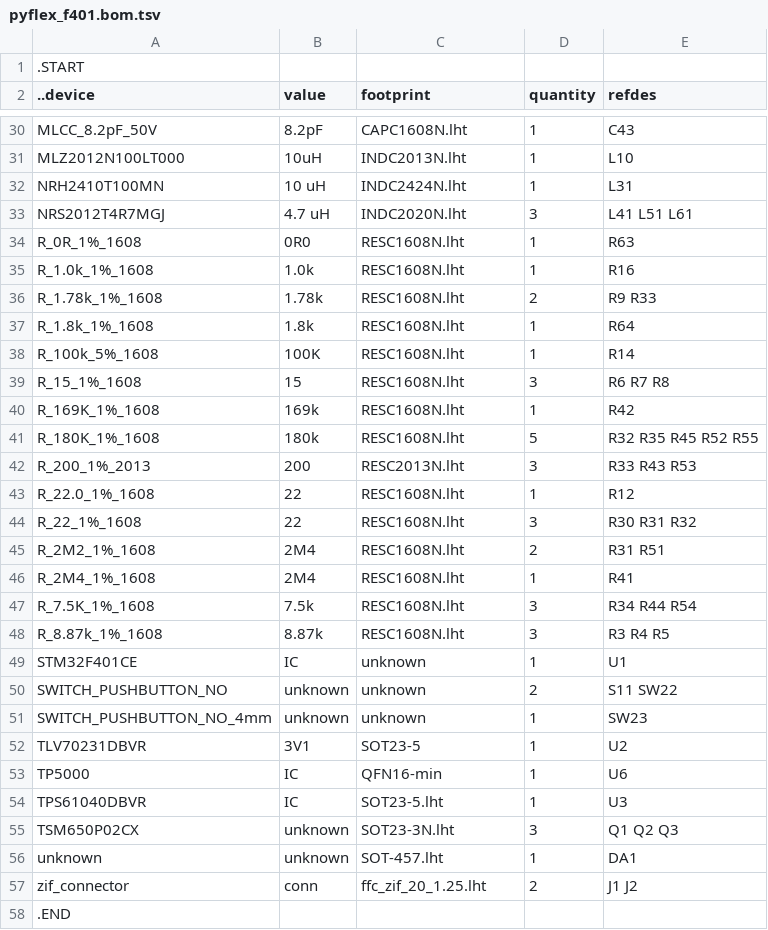
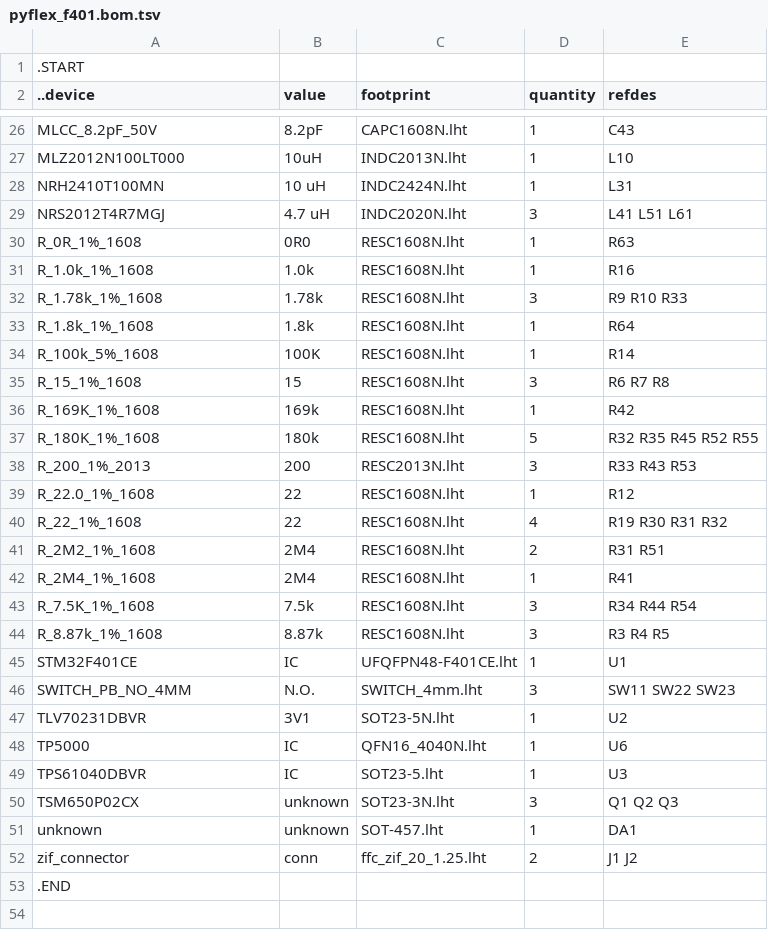
Before and after one commit to kanzure/culture_shock, a TSV file: hardware_schematics_layouts/pyflex_f401.bom.tsv, drawn as a sheet; only a part is shown, gaps mark what is left out; the diff covers the shown part only.

Commit message:
TP5000 symbol fix, SWITCH_PB_NO_4MM.sym, SWITCH_4mm.lht footprint.

```diff
--- a/hardware_schematics_layouts/pyflex_f401.bom.tsv
+++ b/hardware_schematics_layouts/pyflex_f401.bom.tsv
@@ -35,3 +31,3 @@ R_0R_1%_1608	0R0	RESC1608N.lht	1	R63
 R_1.0k_1%_1608	1.0k	RESC1608N.lht	1	R16
-R_1.78k_1%_1608	1.78k	RESC1608N.lht	2	R9 R33
+R_1.78k_1%_1608	1.78k	RESC1608N.lht	3	R9 R10 R33
 R_1.8k_1%_1608	1.8k	RESC1608N.lht	1	R64
@@ -43,3 +39,3 @@ R_200_1%_2013	200	RESC2013N.lht	3	R33 R43 R53
 R_22.0_1%_1608	22	RESC1608N.lht	1	R12
-R_22_1%_1608	22	RESC1608N.lht	3	R30 R31 R32
+R_22_1%_1608	22	RESC1608N.lht	4	R19 R30 R31 R32
 R_2M2_1%_1608	2M4	RESC1608N.lht	2	R31 R51
@@ -48,7 +44,6 @@ R_7.5K_1%_1608	7.5k	RESC1608N.lht	3	R34 R44 R54
 R_8.87k_1%_1608	8.87k	RESC1608N.lht	3	R3 R4 R5
-STM32F401CE	IC	unknown	1	U1
-SWITCH_PUSHBUTTON_NO	unknown	unknown	2	S11 SW22
-SWITCH_PUSHBUTTON_NO_4mm	unknown	unknown	1	SW23
-TLV70231DBVR	3V1	SOT23-5	1	U2
-TP5000	IC	QFN16-min	1	U6
+STM32F401CE	IC	UFQFPN48-F401CE.lht	1	U1
+SWITCH_PB_NO_4MM	N.O.	SWITCH_4mm.lht	3	SW11 SW22 SW23
+TLV70231DBVR	3V1	SOT23-5N.lht	1	U2
+TP5000	IC	QFN16_4040N.lht	1	U6
 TPS61040DBVR	IC	SOT23-5.lht	1	U3
```
Also changed, not shown: 2 added rows, 6 removed rows and 7 edited cells elsewhere in this file, 6 other files.
